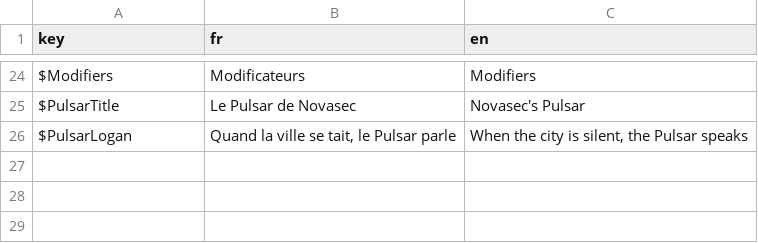
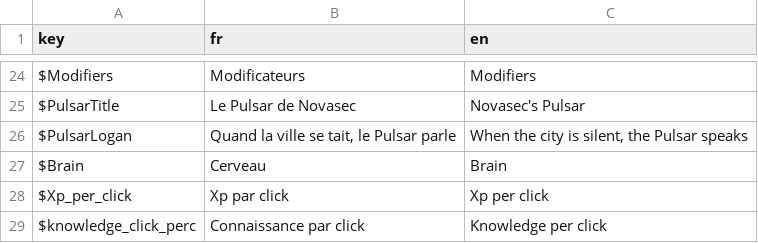
Before and after one commit to Proksimas/HackerIDLE, a CSV file: hackeridle/Game/Translations/generic_translations.csv, drawn as a sheet; only a part is shown, gaps mark what is left out; the diff names each change by its address in the sheet, - before the commit and + after, or states it on an @@ line.

```diff
--- a/hackeridle/Game/Translations/generic_translations.csv
+++ b/hackeridle/Game/Translations/generic_translations.csv
+row 27: $Brain | Cerveau | Brain
+row 28: $Xp_per_click | Xp par click | Xp per click
+row 29: $knowledge_click_perc | Connaissance par click | Knowledge per click
```
Also changed, not shown: 6 other files.
